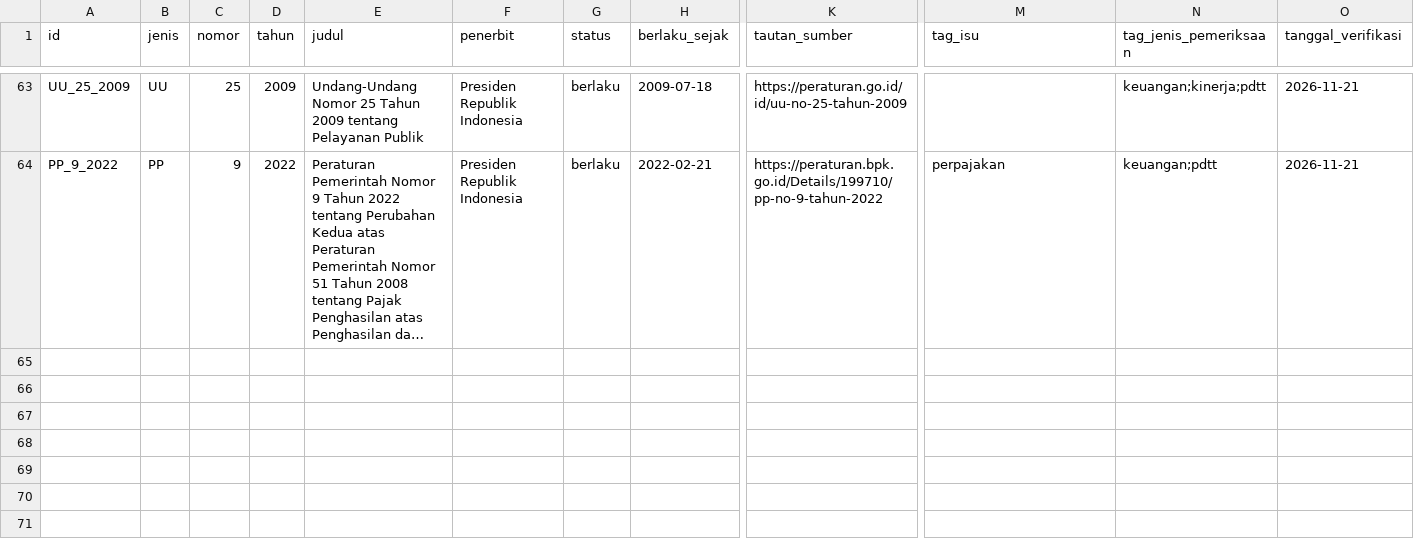
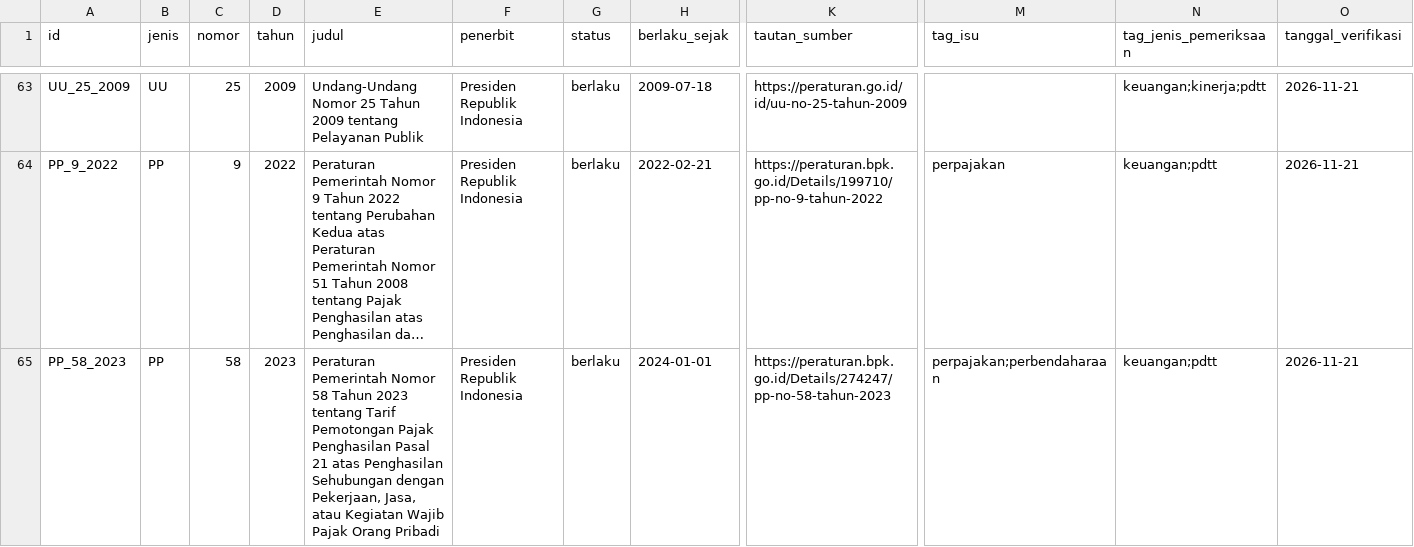
Before and after one commit to primaditra/korpus-pusat, a CSV file: katalog.csv, drawn as a sheet; only a part is shown, gaps mark what is left out; long unchanged cells end in …; rows hold the shown columns only; the diff names each change by its address in the sheet, - before the commit and + after, or states it on an @@ line.

```diff
--- a/katalog.csv
+++ b/katalog.csv
+row 65: PP_58_2023 | PP | 58 | 2023 | Peraturan Pemerintah Nomor 58 Tahun 2023 tentang Tarif Pemotongan Pajak Penghasilan Pasal 21 atas Penghasilan Sehubungan dengan Pekerjaan, Jasa, atau Kegiatan Wajib Pajak Orang Pribadi | Presiden Republik Indonesia | berlaku | 2024-01-01 | https://peraturan.bpk.go.id/Details/274247/pp-no-58-tahun-2023 | perpajakan;perbendaharaan | keuangan;pdtt | 2026-11-21
```
Also changed, not shown: 1 other file.
